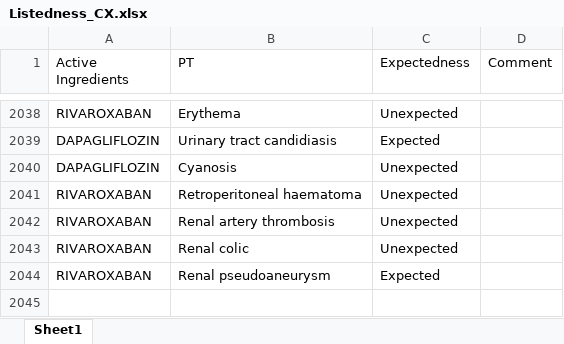
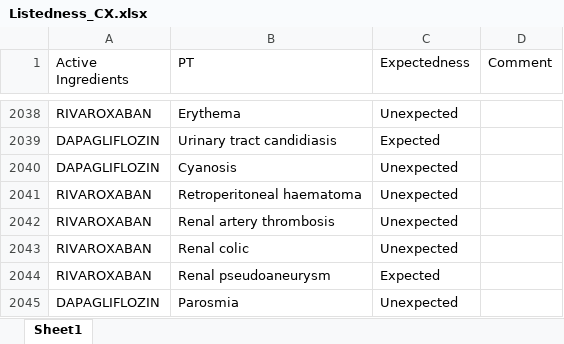
Before and after one commit to JPadhy0680/PV-Automation-Hub-Test, an Excel workbook: data/Listedness_CX.xlsx, sheet Sheet1, drawn as a sheet; only a part is shown, gaps mark what is left out; values as stored, in another font and other column widths than the file's, no borders; the diff names each change by its address in the sheet, - before the commit and + after, or states it on an @@ line.

Commit message:
Update listedness: DAPAGLIFLOZIN / Parosmia

```diff
--- a/data/Listedness_CX.xlsx (sheet Sheet1)
+++ b/data/Listedness_CX.xlsx (sheet Sheet1)
+row 2045: DAPAGLIFLOZIN | Parosmia | Unexpected
```
